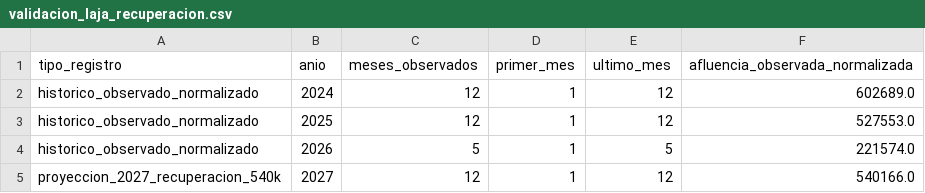
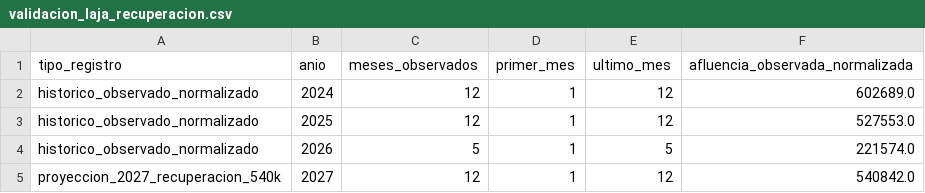
Before and after one commit to J0rgeTK/BT-CL-TA-LPM-MPDA, a CSV file: outputs/validacion_laja_recuperacion.csv, drawn as a sheet.

```diff
--- a/outputs/validacion_laja_recuperacion.csv
+++ b/outputs/validacion_laja_recuperacion.csv
@@ -4,2 +4,2 @@ historico_observado_normalizado,2025,12,1,12,527553.0
 historico_observado_normalizado,2026,5,1,5,221574.0
-proyeccion_2027_recuperacion_540k,2027,12,1,12,540166.0
+proyeccion_2027_recuperacion_540k,2027,12,1,12,540842.0
```
Also changed, not shown: outputs/detalle_calculo_mensual_elastico.csv, outputs/factores_estacionalidad_mensual.csv, 13 other files.
